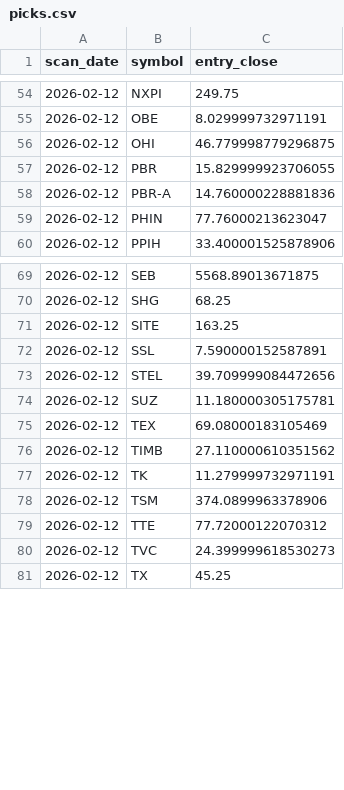
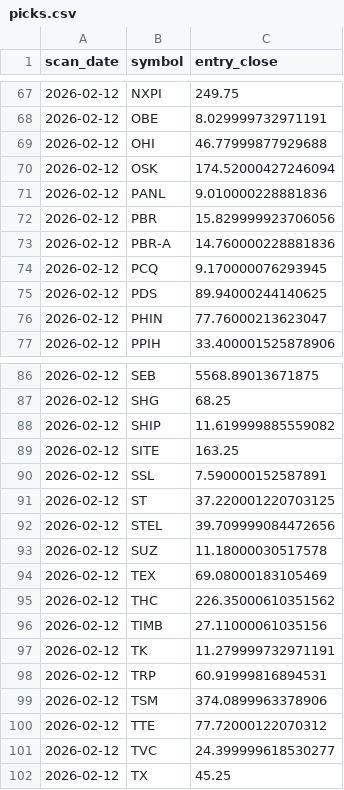
Before and after one commit to StockGem26/my-screener-site, a CSV file: docs/history/picks.csv, drawn as a sheet; only a part is shown, gaps mark what is left out; the diff covers the shown part only.

```diff
--- a/docs/history/picks.csv
+++ b/docs/history/picks.csv
@@ -55,5 +68,9 @@ scan_date,symbol,entry_close
 2026-02-12,OBE,8.029999732971191
-2026-02-12,OHI,46.779998779296875
-2026-02-12,PBR,15.829999923706055
+2026-02-12,OHI,46.77999877929688
+2026-02-12,OSK,174.52000427246094
+2026-02-12,PANL,9.010000228881836
+2026-02-12,PBR,15.829999923706056
 2026-02-12,PBR-A,14.760000228881836
+2026-02-12,PCQ,9.170000076293945
+2026-02-12,PDS,89.94000244140625
 2026-02-12,PHIN,77.76000213623047
@@ -70,12 +87,16 @@ scan_date,symbol,entry_close
 2026-02-12,SHG,68.25
+2026-02-12,SHIP,11.619999885559082
 2026-02-12,SITE,163.25
 2026-02-12,SSL,7.590000152587891
+2026-02-12,ST,37.220001220703125
 2026-02-12,STEL,39.709999084472656
-2026-02-12,SUZ,11.180000305175781
+2026-02-12,SUZ,11.18000030517578
 2026-02-12,TEX,69.08000183105469
-2026-02-12,TIMB,27.110000610351562
+2026-02-12,THC,226.35000610351562
+2026-02-12,TIMB,27.11000061035156
 2026-02-12,TK,11.279999732971191
+2026-02-12,TRP,60.91999816894531
 2026-02-12,TSM,374.0899963378906
 2026-02-12,TTE,77.72000122070312
-2026-02-12,TVC,24.399999618530273
+2026-02-12,TVC,24.399999618530277
 2026-02-12,TX,45.25
```
Also changed, not shown: 14 added rows and 8 edited cells elsewhere in this file, docs/stage2_candidates.csv, 2 other files.
